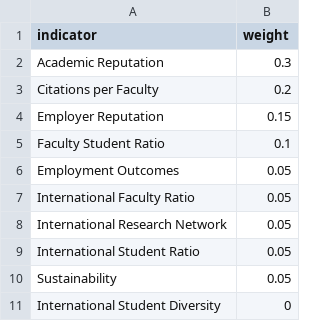
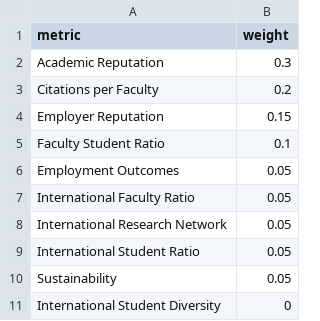
Before and after one commit to jj-uea/qs-scenario-app, a CSV file: qs_weightings.csv, drawn as a sheet.

Commit message:
edits

```diff
--- a/qs_weightings.csv
+++ b/qs_weightings.csv
@@ -1,2 +1,2 @@
-indicator,weight
+metric,weight
 Academic Reputation,0.3
```
